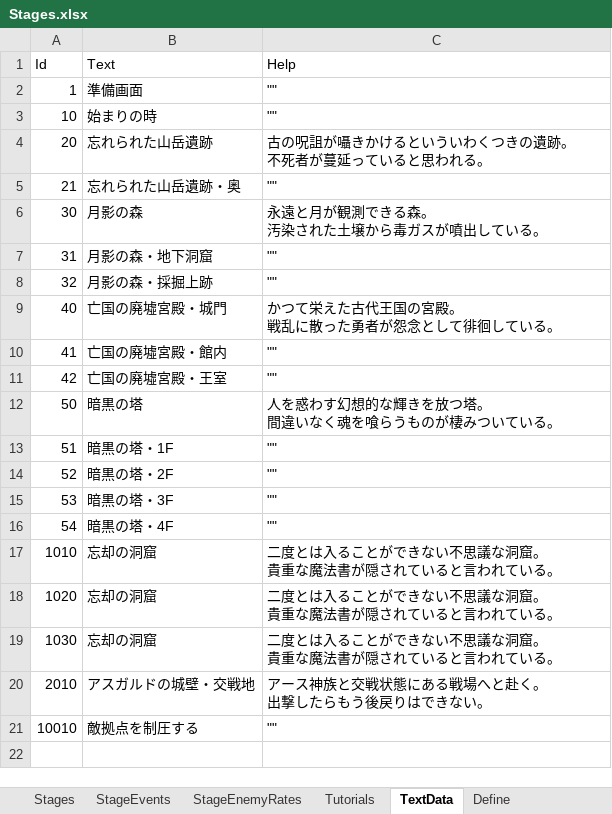
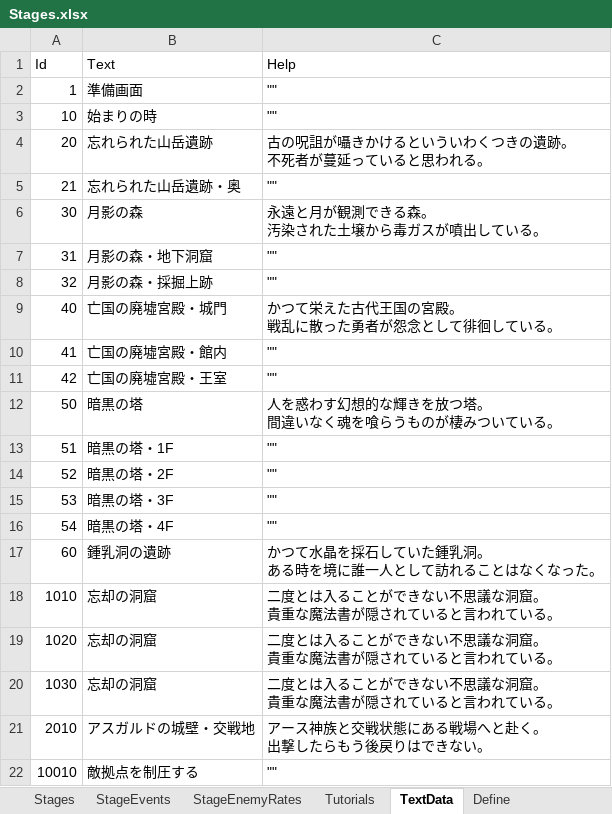
Before and after one commit to seedsclaft/hibikakeut, an Excel workbook: Assets/Data/Stages.xlsx, sheet TextData, drawn as a sheet; values as stored, in another font and other column widths than the file's, no borders; ↵ is a line break in a cell; the diff names each change by its address in the sheet, - before the commit and + after, or states it on an @@ line.

```diff
--- a/Assets/Data/Stages.xlsx (sheet TextData)
+++ b/Assets/Data/Stages.xlsx (sheet TextData)
+row 17: 60 | 鍾乳洞の遺跡 | かつて水晶を採石していた鍾乳洞。 ↵ ある時を境に誰一人として訪れることはなくなった。
```
Also changed, not shown: sheet Stages, Assets/Data/Achievements.xlsx, Assets/Data/BGM.xlsx, 57 other files.
